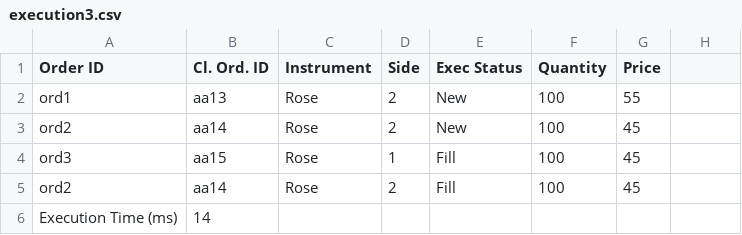
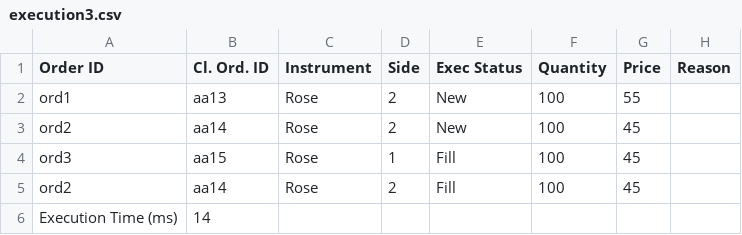
Before and after one commit to devnithw/flower-exchange, a CSV file: src/execution_reports/execution3.csv, drawn as a sheet.

```diff
--- a/src/execution_reports/execution3.csv
+++ b/src/execution_reports/execution3.csv
@@ -1,2 +1,2 @@
-Order ID,Cl. Ord. ID,Instrument,Side,Exec Status,Quantity,Price
+Order ID,Cl. Ord. ID,Instrument,Side,Exec Status,Quantity,Price,Reason
 ord1,aa13, Rose,2,New,100,55
```
Also changed, not shown: src/execution_reports/execution4.csv, src/execution_reports/execution5.csv, 2 other files.
